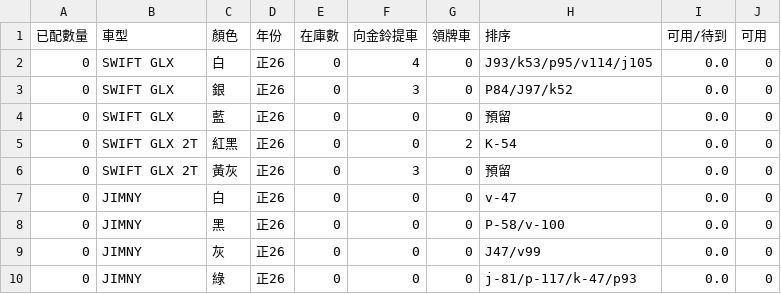
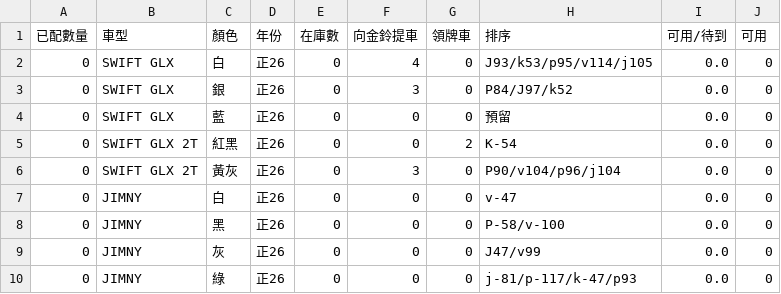
Before and after one commit to subarudms/suzuki-inventory, a CSV file: inventory.csv, drawn as a sheet; only a part is shown.

Commit message:
Update: 2026-06-10 13:58:00.507806

```diff
--- a/inventory.csv
+++ b/inventory.csv
@@ -5,3 +5,3 @@
 0,SWIFT GLX 2T,紅黑,正26,0,0,2,K-54,0.0,0
-0,SWIFT GLX 2T,黃灰,正26,0,3,0,預留,0.0,0
+0,SWIFT GLX 2T,黃灰,正26,0,3,0,P90/v104/p96/j104,0.0,0
 0,JIMNY,白,正26,0,0,0,v-47,0.0,0
```
